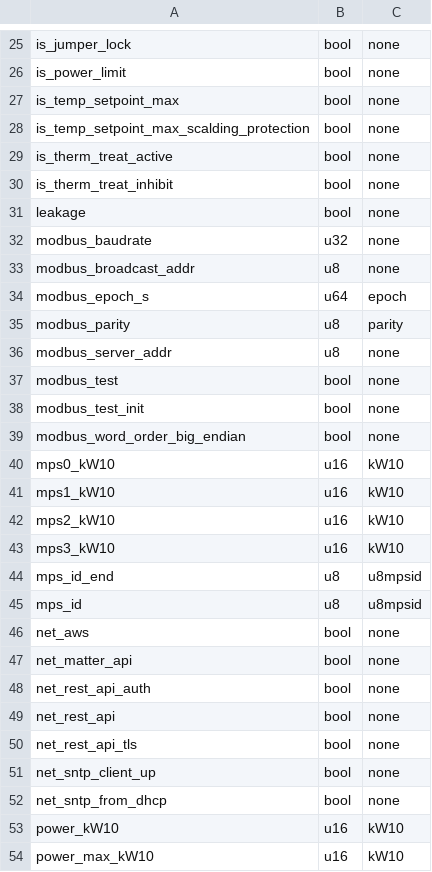
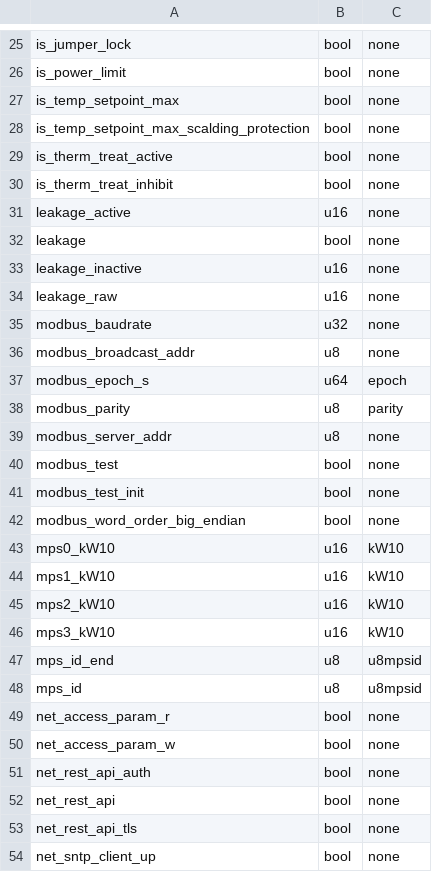
Before and after one commit to clage-gmbh/clage_modbus, a CSV file: src/clage_param.csv, drawn as a sheet; only a part is shown, gaps mark what is left out; the shorter side is filled out with more unchanged rows.

```diff
--- a/src/clage_param.csv
+++ b/src/clage_param.csv
@@ -30,3 +30,6 @@ is_therm_treat_active, bool, none
 is_therm_treat_inhibit, bool, none
+leakage_active, u16, none
 leakage, bool, none
+leakage_inactive, u16, none
+leakage_raw, u16, none
 modbus_baudrate, u32, none
@@ -45,4 +48,4 @@ mps_id_end, u8, u8mpsid
 mps_id, u8, u8mpsid
-net_aws, bool, none
-net_matter_api, bool, none
+net_access_param_r, bool, none
+net_access_param_w, bool, none
 net_rest_api_auth, bool, none
```
Also changed, not shown: src/clage_modbus_mapping.csv, 3 other files.
